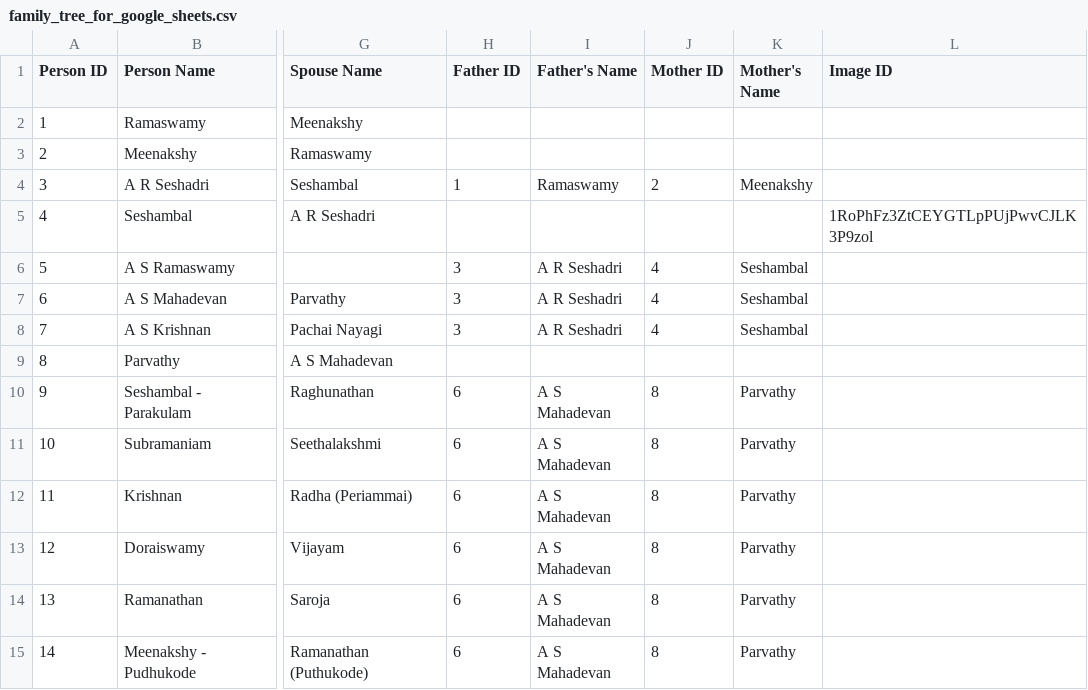
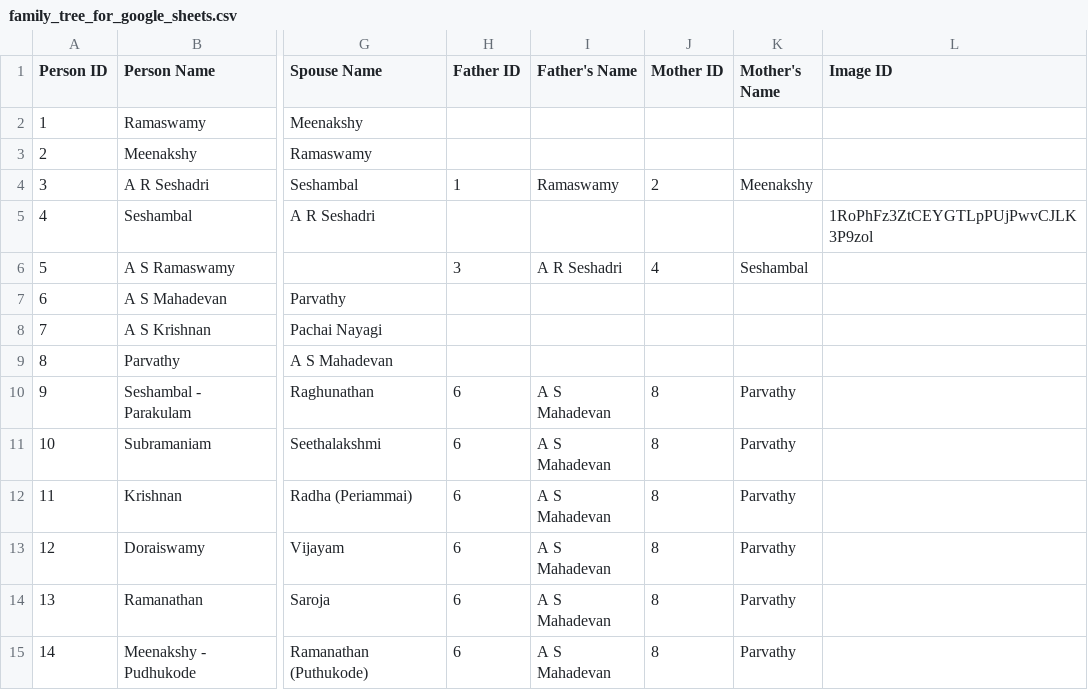
Before and after one commit to avenka81/FamilyTree, a CSV file: family_tree_for_google_sheets.csv, drawn as a sheet; only a part is shown, gaps mark what is left out; the diff names each change by its address in the sheet, - before the commit and + after, or states it on an @@ line.

Commit message:
Splitting data for memory performance

```diff
--- a/family_tree_for_google_sheets.csv
+++ b/family_tree_for_google_sheets.csv
-H7:H8 (Father ID): 3
+H7:H8 (Father ID): (empty)
-I7:I8 (Father's Name): A R Seshadri
+I7:I8 (Father's Name): (empty)
-J7:J8 (Mother ID): 4
+J7:J8 (Mother ID): (empty)
-K7:K8 (Mother's Name): Seshambal
+K7:K8 (Mother's Name): (empty)
```
